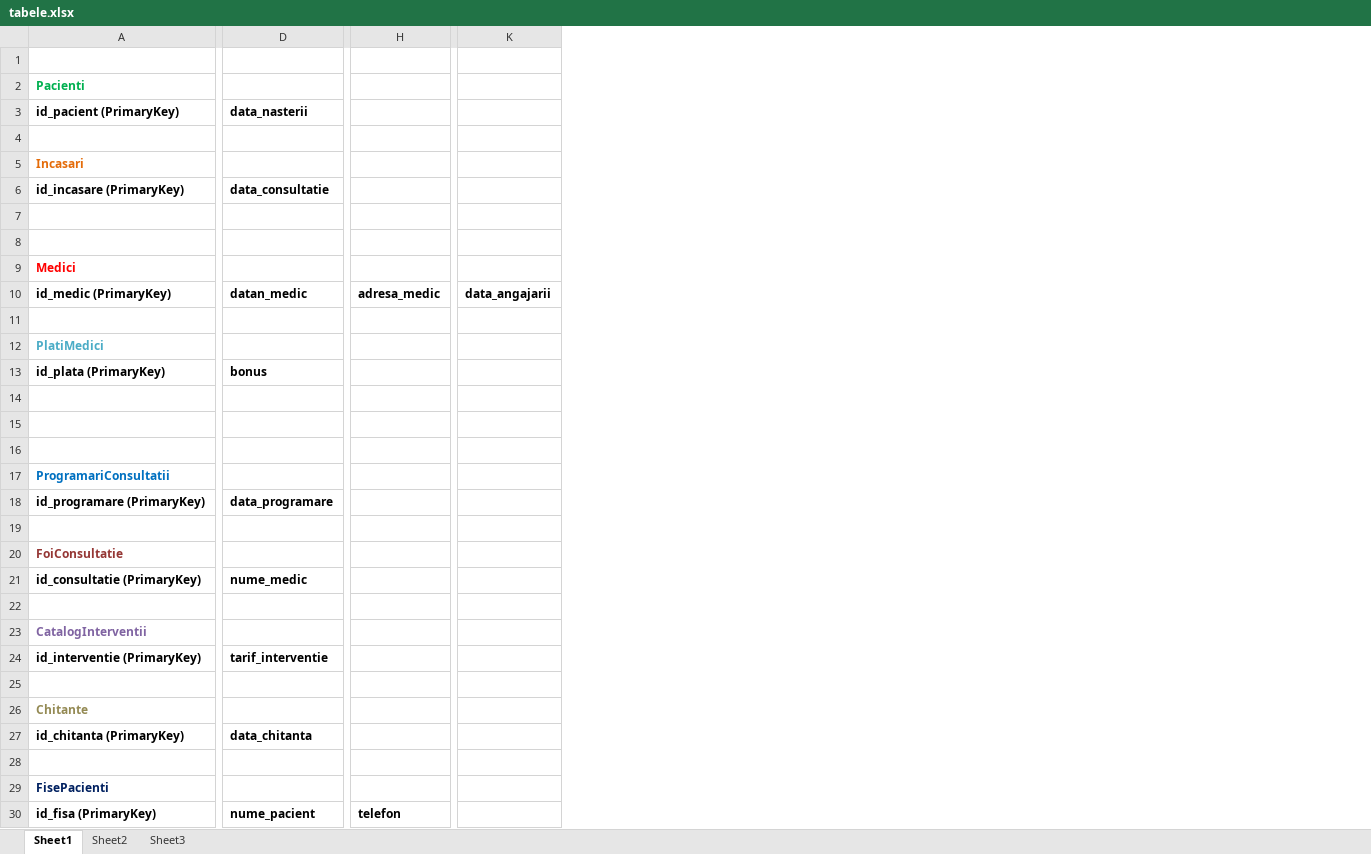
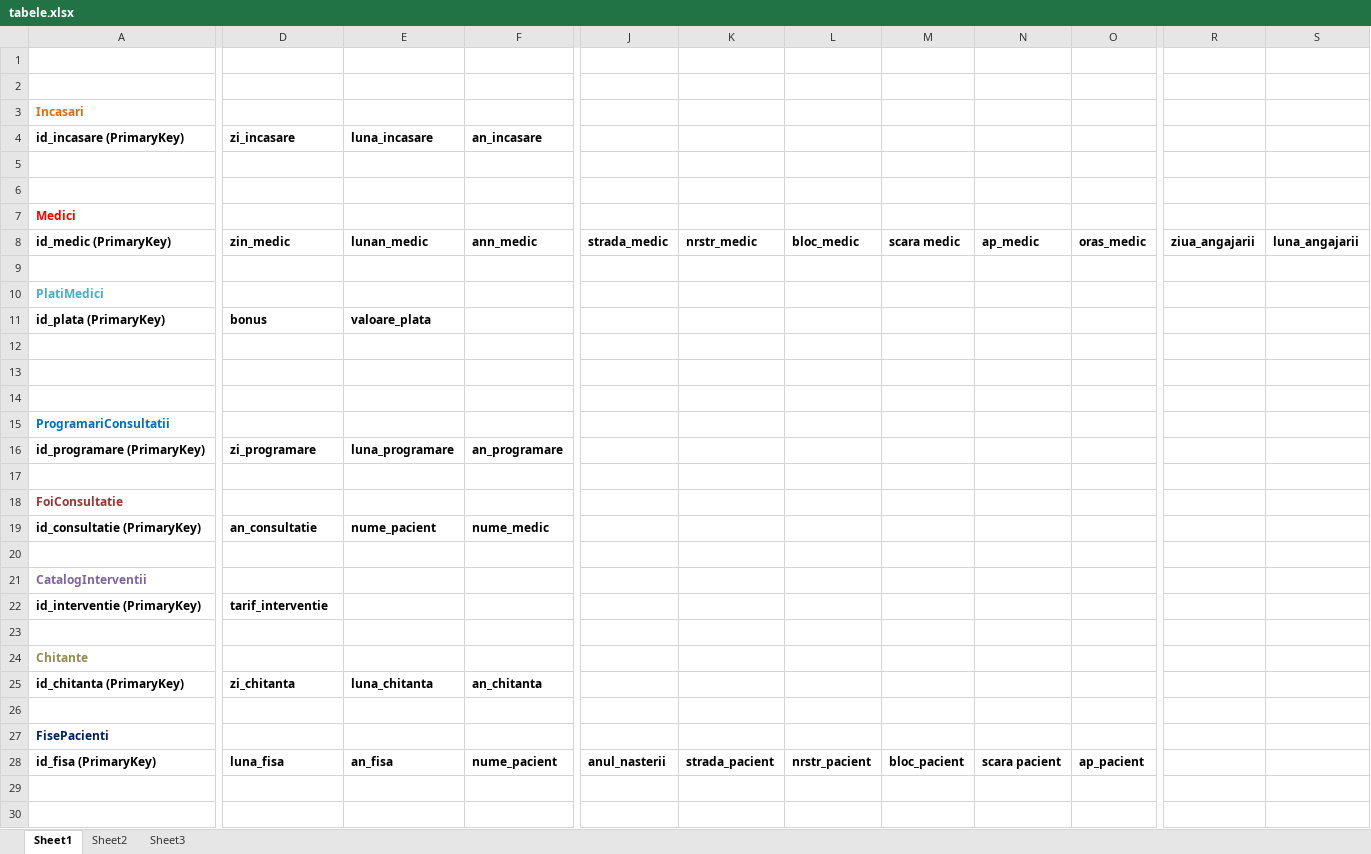
Before and after one commit to mihai87/Year3-Sem1, an Excel workbook: PS/DatabaseDesign/tabele.xlsx, sheet Sheet1, drawn as a sheet; only a part is shown, gaps mark what is left out; values as stored, in another font and other column widths than the file's, no borders; removed rows and columns are numbered as before the commit, all else as after; rows hold the shown columns only; the diff covers the shown part only; the diff names each change by its address in the sheet, - before the commit and + after, or states it on an @@ line.

Commit message:
Ultima tabela

```diff
--- a/PS/DatabaseDesign/tabele.xlsx (sheet Sheet1)
+++ b/PS/DatabaseDesign/tabele.xlsx (sheet Sheet1)
+column E, rows 4-28: luna_incasare |  |  |  | lunan_medic |  |  | valoare_plata |  |  |  |  | luna_programare |  |  | nume_pacient |  |  |  |  |  | luna_chitanta |  |  | an_fisa
+column F, rows 4-28: an_incasare |  |  |  | ann_medic |  |  |  |  |  |  |  | an_programare |  |  | nume_medic |  |  |  |  |  | an_chitanta |  |  | nume_pacient
-column H, rows 10-30: adresa_medic |  |  |  |  |  |  |  |  |  |  |  |  |  |  |  |  |  |  |  | telefon
+column J, rows 8-28: strada_medic |  |  |  |  |  |  |  |  |  |  |  |  |  |  |  |  |  |  |  | anul_nasterii
+column K, rows 8-28: nrstr_medic |  |  |  |  |  |  |  |  |  |  |  |  |  |  |  |  |  |  |  | strada_pacient
+column L, rows 8-28: bloc_medic |  |  |  |  |  |  |  |  |  |  |  |  |  |  |  |  |  |  |  | nrstr_pacient
+column M, rows 8-28: scara medic |  |  |  |  |  |  |  |  |  |  |  |  |  |  |  |  |  |  |  | bloc_pacient
+column N, rows 8-28: ap_medic |  |  |  |  |  |  |  |  |  |  |  |  |  |  |  |  |  |  |  | scara pacient
+column O, rows 8-28: oras_medic |  |  |  |  |  |  |  |  |  |  |  |  |  |  |  |  |  |  |  | ap_pacient
-column K, row 10: data_angajarii
+column R, row 8: ziua_angajarii
+column S, row 8: luna_angajarii
-row 2: Pacienti
-row 3: id_pacient (PrimaryKey) | data_nasterii
-D4: data_consultatie
+D4: zi_incasare
-D8: datan_medic
+D8: zin_medic
-D16: data_programare
+D16: zi_programare
-D19: nume_medic
+D19: an_consultatie
-D25: data_chitanta
+D25: zi_chitanta
-D28: nume_pacient
+D28: luna_fisa
```
Also changed, not shown: 1 added column and 8 edited cells elsewhere in this sheet.
